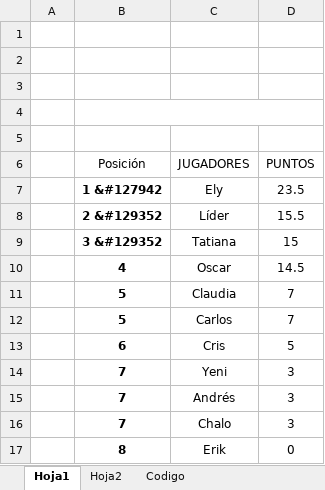
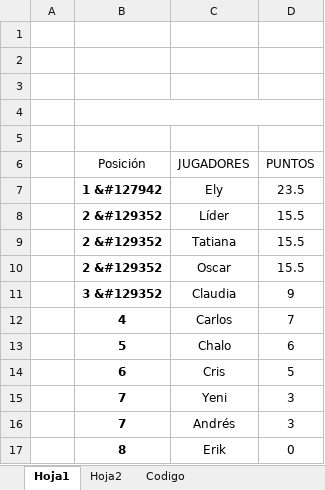
Before and after one commit to diacono81/WebLUdo, an Excel workbook: Datos.xlsm, sheet Hoja1, drawn as a sheet; values as stored, in another font and other column widths than the file's, no borders; charts and pictures and table styles not drawn; removed rows and columns are numbered as before the commit, all else as after; the diff names each change by its address in the sheet, - before the commit and + after, or states it on an @@ line.

```diff
--- a/Datos.xlsm (sheet Hoja1)
+++ b/Datos.xlsm (sheet Hoja1)
-B9 (Posición): 3 &#129352
+B9 (Posición): 2 &#129352
-D9 (PUNTOS): 15
+D9 (PUNTOS): 15.5
-B10 (Posición): 4
+B10 (Posición): 2 &#129352
-D10 (PUNTOS): 14.5
+D10 (PUNTOS): 15.5
-B11 (Posición): 5
+B11 (Posición): 3 &#129352
-D11 (PUNTOS): 7
+D11 (PUNTOS): 9
-B12 (Posición): 5
+B12 (Posición): 4
+row 13:  | 5 | Chalo | 6
-row 16:  | 7 | Chalo | 3
```
Also changed, not shown: sheet Codigo, 1 other file.
